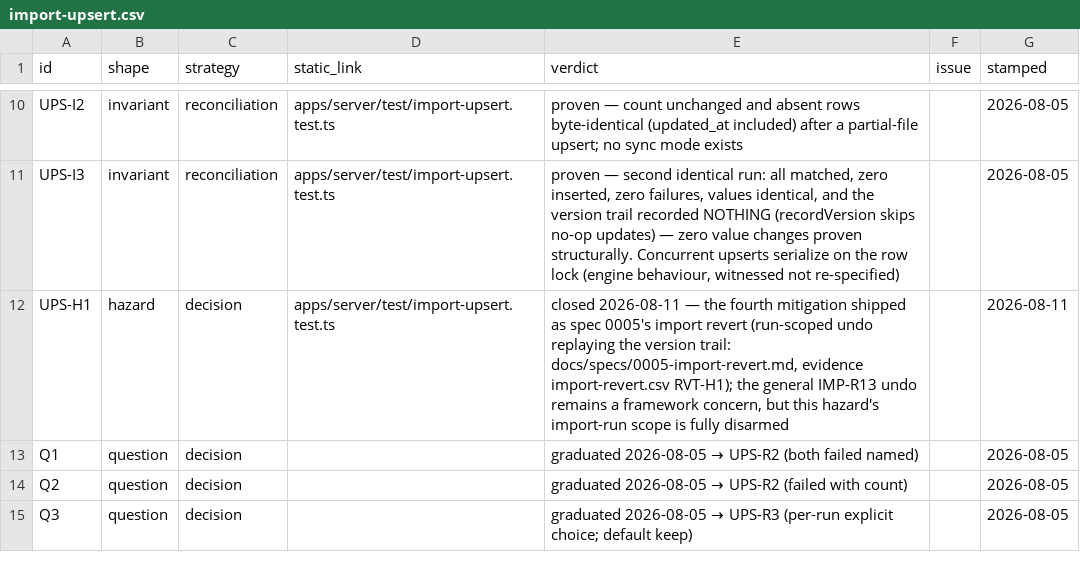
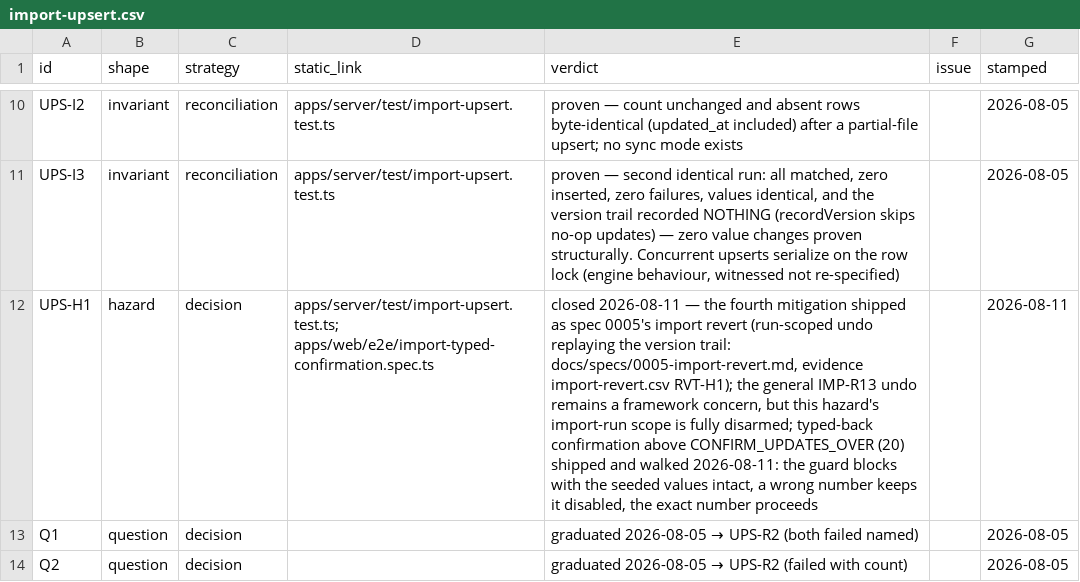
Before and after one commit to siraj-samsudeen/featherbase, a CSV file: docs/specs/evidence/import-upsert.csv, drawn as a sheet; only a part is shown, gaps mark what is left out; the shorter side is filled out with more unchanged rows; the diff names each change by its address in the sheet, - before the commit and + after, or states it on an @@ line.

```diff
--- a/docs/specs/evidence/import-upsert.csv
+++ b/docs/specs/evidence/import-upsert.csv
-D12 (static_link): apps/server/test/import-upsert.test.ts
+D12 (static_link): apps/server/test/import-upsert.test.ts; apps/web/e2e/import-typed-confirmation.spec.ts
-E12 (verdict): …is fully disarmed
+E12 (verdict): …is fully disarmed; typed-back confirmation above CONFIRM_UPDATES_OVER (20) shipped and walked 2026-08-11: the guard blocks with the seeded values intact, a wrong number keeps it disabled, the exact number proceeds
```
Also changed, not shown: 4 other files.
